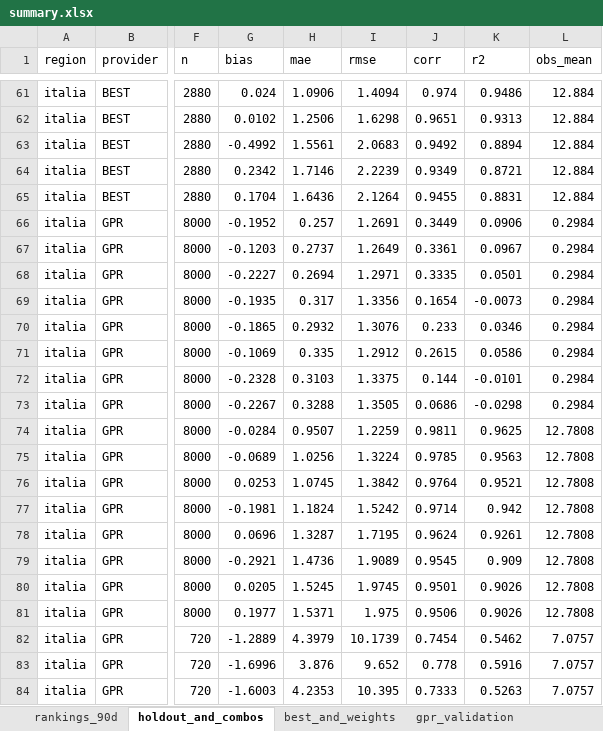
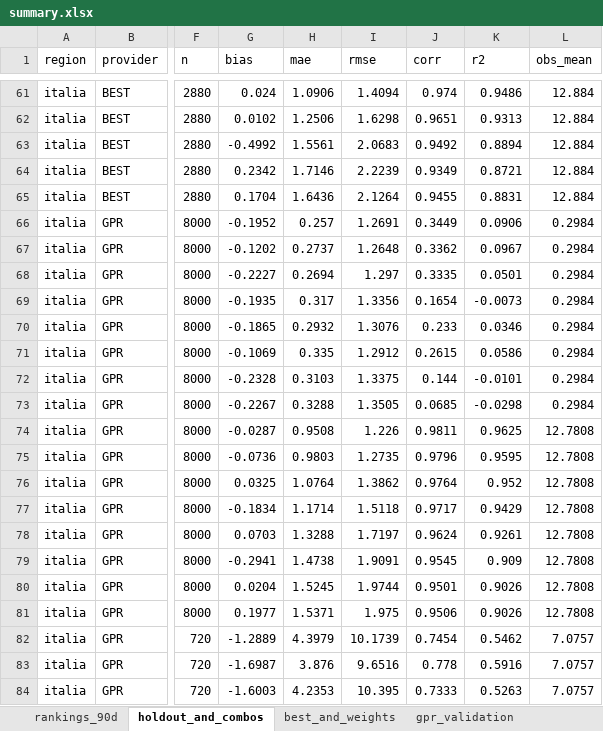
Before and after one commit to francescorossi3/prognostica, an Excel workbook: data/csv/summary.xlsx, sheet holdout_and_combos, drawn as a sheet; only a part is shown, gaps mark what is left out; values as stored, in another font and other column widths than the file's, no borders; the diff covers the shown part only; the diff names each change by its address in the sheet, - before the commit and + after, or states it on an @@ line.

```diff
--- a/data/csv/summary.xlsx (sheet holdout_and_combos)
+++ b/data/csv/summary.xlsx (sheet holdout_and_combos)
-G67 (bias): -0.1203
+G67 (bias): -0.1202
-I67 (rmse): 1.2649
+I67 (rmse): 1.2648
-J67 (corr): 0.3361
+J67 (corr): 0.3362
-I68 (rmse): 1.2971
+I68 (rmse): 1.297
-J73 (corr): 0.0686
+J73 (corr): 0.0685
-G74 (bias): -0.0284
+G74 (bias): -0.0287
-H74 (mae): 0.9507
+H74 (mae): 0.9508
-I74 (rmse): 1.2259
+I74 (rmse): 1.226
-G75 (bias): -0.0689
+G75 (bias): -0.0736
-H75 (mae): 1.0256
+H75 (mae): 0.9803
-I75 (rmse): 1.3224
+I75 (rmse): 1.2735
-J75 (corr): 0.9785
+J75 (corr): 0.9796
-K75 (r2): 0.9563
+K75 (r2): 0.9595
-G76 (bias): 0.0253
+G76 (bias): 0.0325
-H76 (mae): 1.0745
+H76 (mae): 1.0764
-I76 (rmse): 1.3842
+I76 (rmse): 1.3862
-K76 (r2): 0.9521
+K76 (r2): 0.952
-G77 (bias): -0.1981
+G77 (bias): -0.1834
-H77 (mae): 1.1824
+H77 (mae): 1.1714
-I77 (rmse): 1.5242
+I77 (rmse): 1.5118
-J77 (corr): 0.9714
+J77 (corr): 0.9717
-K77 (r2): 0.942
+K77 (r2): 0.9429
-G78 (bias): 0.0696
+G78 (bias): 0.0703
-H78 (mae): 1.3287
+H78 (mae): 1.3288
-I78 (rmse): 1.7195
+I78 (rmse): 1.7197
-G79 (bias): -0.2921
+G79 (bias): -0.2941
-H79 (mae): 1.4736
+H79 (mae): 1.4738
-I79 (rmse): 1.9089
+I79 (rmse): 1.9091
-G80 (bias): 0.0205
+G80 (bias): 0.0204
-I80 (rmse): 1.9745
+I80 (rmse): 1.9744
-G83 (bias): -1.6996
+G83 (bias): -1.6987
-I83 (rmse): 9.652
+I83 (rmse): 9.6516
```
Also changed, not shown: 150 edited cells elsewhere in this sheet, sheet gpr_validation, sheet monthly_trend, sheet rankings_90d, 5 other files.
